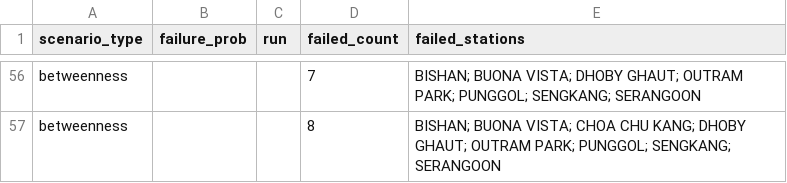
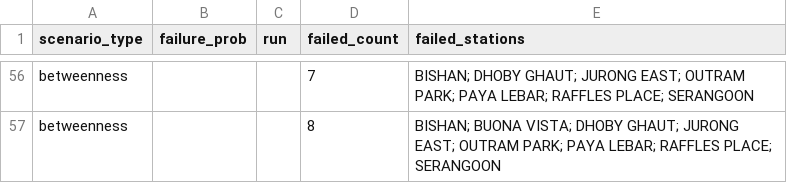
Before and after one commit to prashiddhath/Transit-Analysis, a CSV file: outputs/singapore_2009/fri_failed_stations.csv, drawn as a sheet; only a part is shown, gaps mark what is left out; the diff covers the shown part only; the diff names each change by its address in the sheet, - before the commit and + after, or states it on an @@ line.

```diff
--- a/outputs/singapore_2009/fri_failed_stations.csv
+++ b/outputs/singapore_2009/fri_failed_stations.csv
-E56 (failed_stations): BISHAN; BUONA VISTA; DHOBY GHAUT; OUTRAM PARK; PUNGGOL; SENGKANG; SERANGOON
+E56 (failed_stations): BISHAN; DHOBY GHAUT; JURONG EAST; OUTRAM PARK; PAYA LEBAR; RAFFLES PLACE; SERANGOON
-E57 (failed_stations): …BUONA VISTA; CHOA CHU KANG; DHOBY GHAUT; OUTRAM PARK; PUNGGOL; SENGKANG; SERANGOON
+E57 (failed_stations): …BUONA VISTA; DHOBY GHAUT; JURONG EAST; OUTRAM PARK; PAYA LEBAR; RAFFLES PLACE; SERANGOON
```
Also changed, not shown: 80 edited cells elsewhere in this file, outputs/berlin/fri_failed_stations.csv, outputs/berlin/sme_results.csv, 50 other files.
